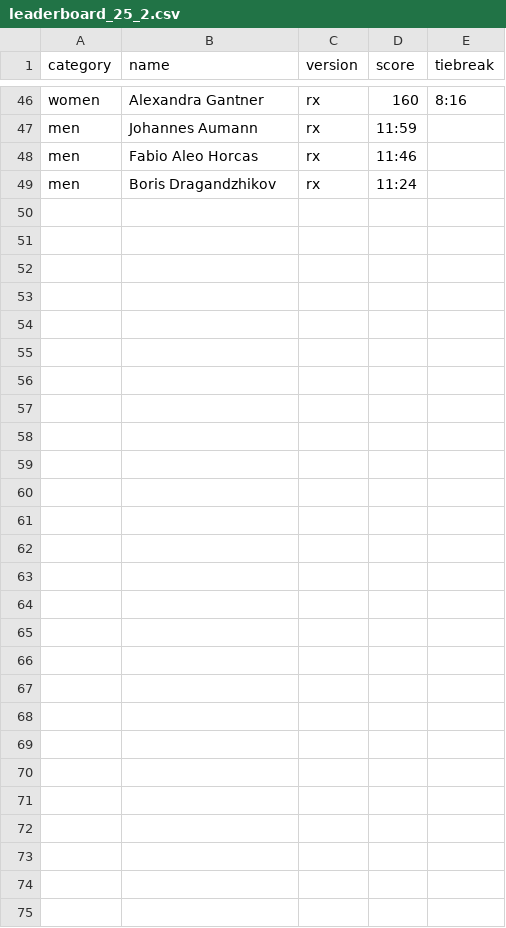
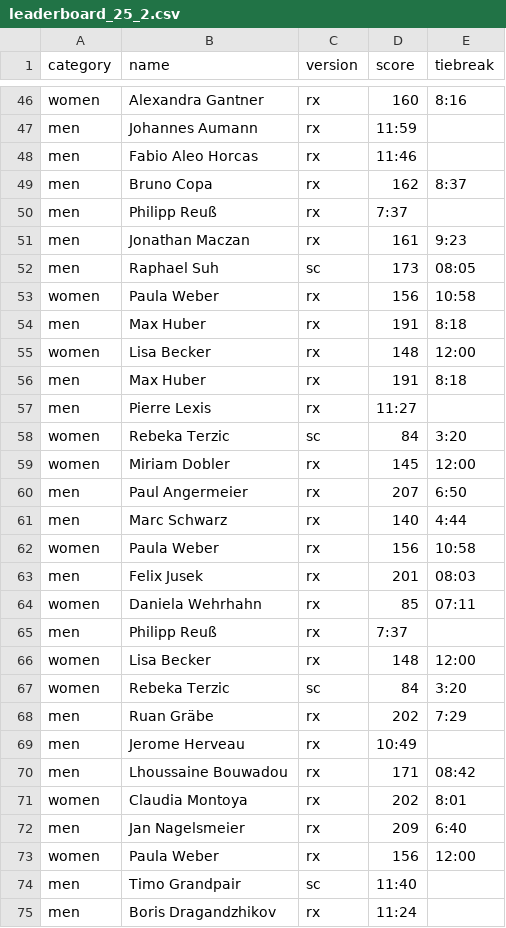
Before and after one commit to borislavdrag/cfmleaderboard, a CSV file: leaderboard_25_2.csv, drawn as a sheet; only a part is shown, gaps mark what is left out.

Commit message:
leaderboard update

```diff
--- a/leaderboard_25_2.csv
+++ b/leaderboard_25_2.csv
@@ -48,2 +48,28 @@ men,Johannes Aumann,rx,11:59,
 men,Fabio Aleo Horcas,rx,11:46,
+men,Bruno Copa,rx,162,8:37
+men,Philipp Reuß,rx,7:37,
+men,Jonathan Maczan,rx,161,9:23
+men,Raphael Suh,sc,173,08:05
+women,Paula Weber,rx,156,10:58
+men,Max Huber,rx,191,8:18
+women,Lisa Becker,rx,148,12:00
+men,Max Huber,rx,191,8:18
+men,Pierre Lexis,rx,11:27,
+women,Rebeka Terzic,sc,84,3:20
+women,Miriam Dobler,rx,145,12:00
+men,Paul Angermeier,rx,207,6:50
+men,Marc Schwarz,rx,140,4:44
+women,Paula Weber,rx,156,10:58
+men,Felix Jusek,rx,201,08:03
+women,Daniela Wehrhahn,rx,85,07:11
+men,Philipp Reuß,rx,7:37,
+women,Lisa Becker,rx,148,12:00
+women,Rebeka Terzic,sc,84,3:20
+men,Ruan Gräbe,rx,202,7:29
+men,Jerome Herveau,rx,10:49,
+men,Lhoussaine Bouwadou,rx,171,08:42
+women,Claudia Montoya,rx,202,8:01
+men,Jan Nagelsmeier,rx,209,6:40
+women,Paula Weber,rx,156,12:00
+men,Timo Grandpair,sc,11:40,
 men,Boris Dragandzhikov,rx,11:24,
```
